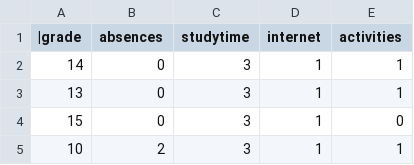
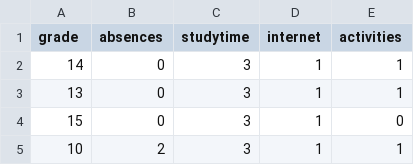
Before and after one commit to joycelovesdesserts0909/assignment2_DATA221W2025, a CSV file: high_engagement.csv, drawn as a sheet; only a part is shown.

```diff
--- a/high_engagement.csv
+++ b/high_engagement.csv
@@ -1,2 +1,2 @@
-|grade,absences,studytime,internet,activities
+grade,absences,studytime,internet,activities
 14,0,3,1,1
```
Also changed, not shown: 10 other files.
